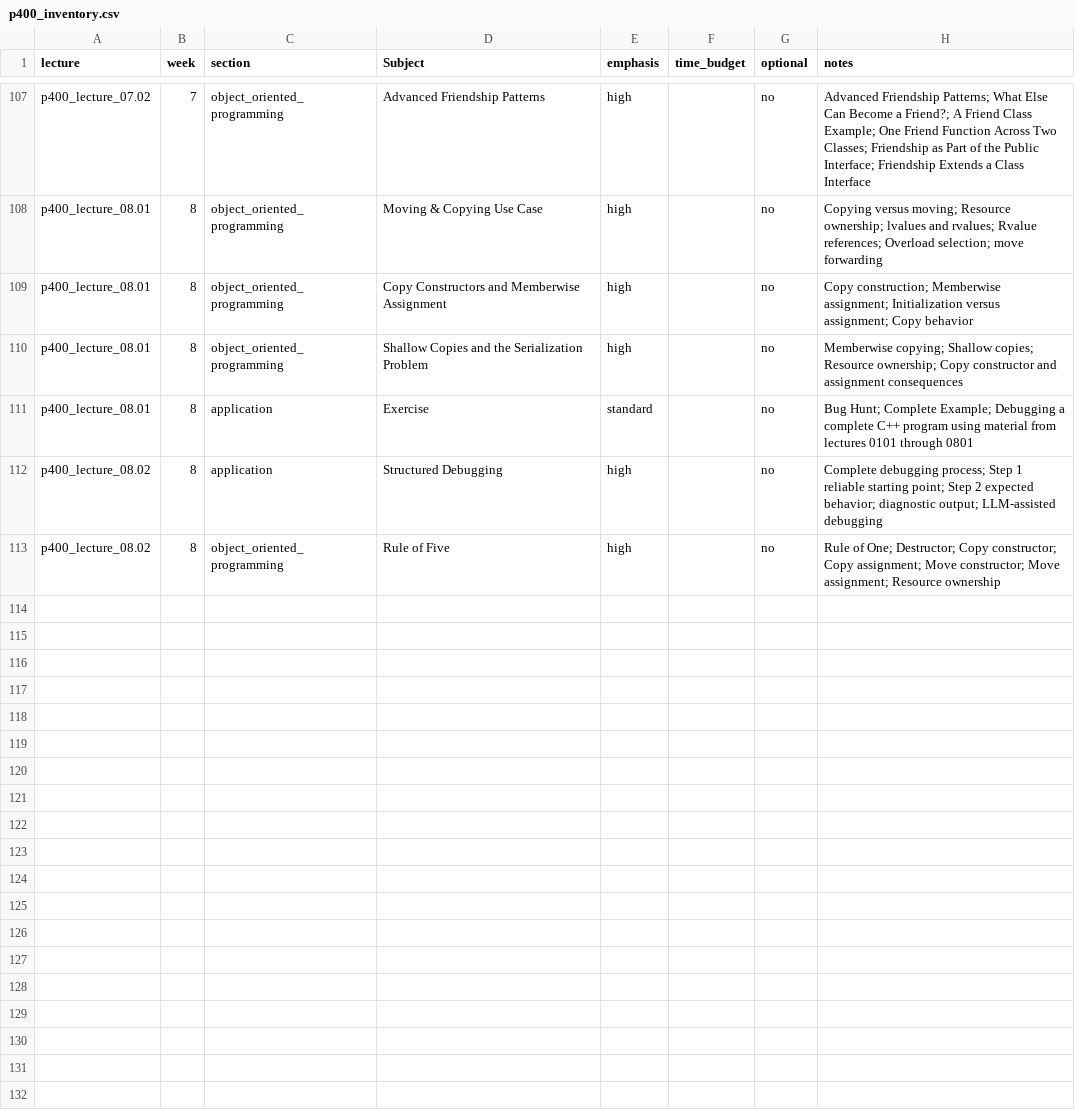
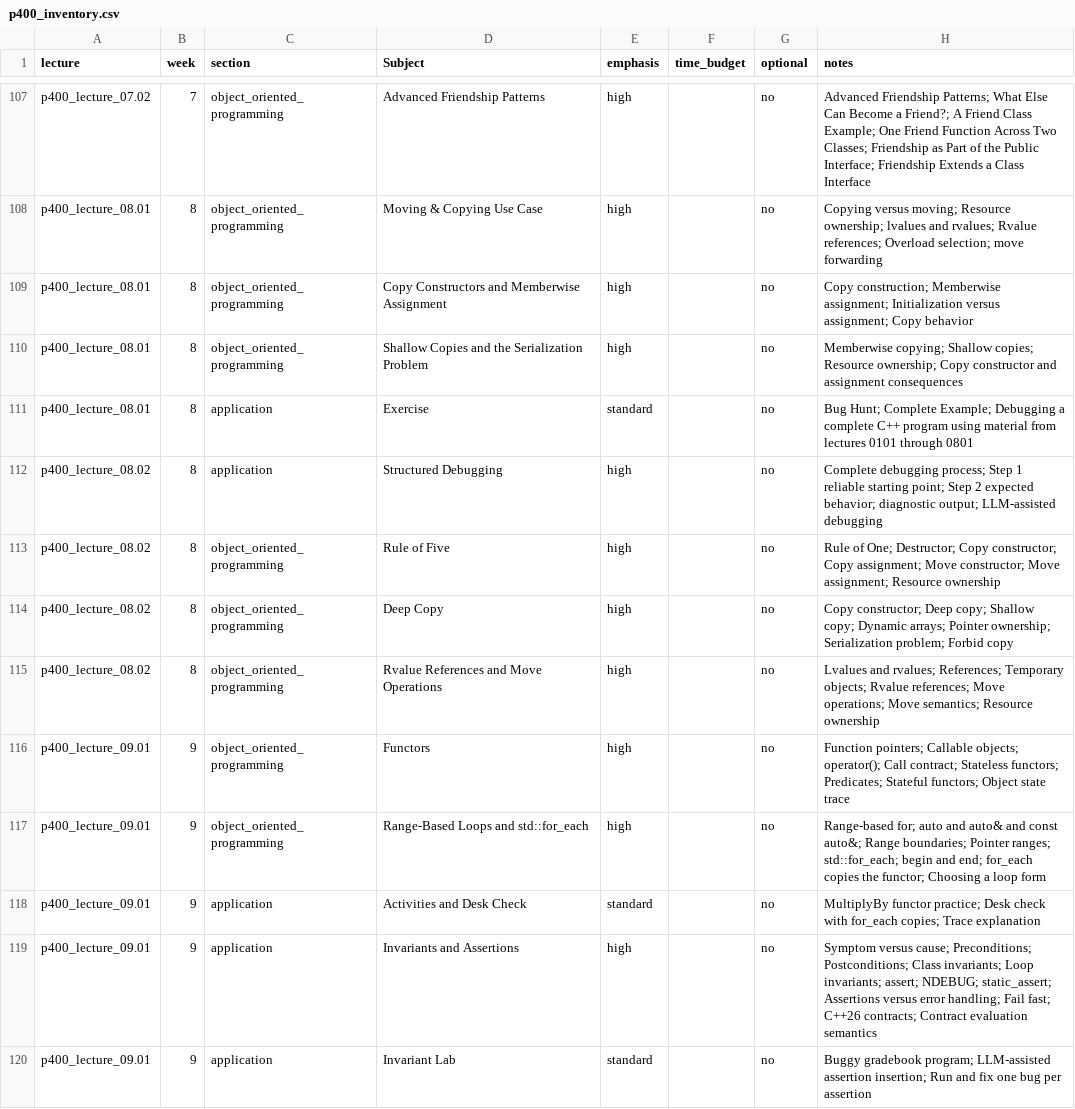
Before and after one commit to 9mytmh5z4p-sketch/CISP400, a CSV file: p400_inventory.csv, drawn as a sheet; only a part is shown, gaps mark what is left out.

```diff
--- a/p400_inventory.csv
+++ b/p400_inventory.csv
@@ -113 +113,8 @@ p400_lecture_08.02,8,application,Structured Debugging,high,,no,Complete debuggin
 p400_lecture_08.02,8,object_oriented_programming,Rule of Five,high,,no,Rule of One; Destructor; Copy constructor; Copy assignment; Move constructor; Move assignment; Resource ownership
+p400_lecture_08.02,8,object_oriented_programming,Deep Copy,high,,no,Copy constructor; Deep copy; Shallow copy; Dynamic arrays; Pointer ownership; Serialization problem; Forbid copy
+p400_lecture_08.02,8,object_oriented_programming,Rvalue References and Move Operations,high,,no,Lvalues and rvalues; References; Temporary objects; Rvalue references; Move operations; Move semantics; Resource ownership
+p400_lecture_09.01,9,object_oriented_programming,Functors,high,,no,Function pointers; Callable objects; operator(); Call contract; Stateless functors; Predicates; Stateful functors; Object state trace
+p400_lecture_09.01,9,object_oriented_programming,Range-Based Loops and std::for_each,high,,no,Range-based for; auto and auto& and const auto&; Range boundaries; Pointer ranges; std::for_each; begin and end; for_each copies the functor; Choosing a loop form
+p400_lecture_09.01,9,application,Activities and Desk Check,standard,,no,MultiplyBy functor practice; Desk check with for_each copies; Trace explanation
+p400_lecture_09.01,9,application,Invariants and Assertions,high,,no,Symptom versus cause; Preconditions; Postconditions; Class invariants; Loop invariants; assert; NDEBUG; static_assert; Assertions versus error handling; Fail fast; C++26 contracts; Contract evaluation semantics
+p400_lecture_09.01,9,application,Invariant Lab,standard,,no,Buggy gradebook program; LLM-assisted assertion insertion; Run and fix one bug per assertion
```
Also changed, not shown: p400_lecture_09.02/slide_catalog.csv, 9 other files.
